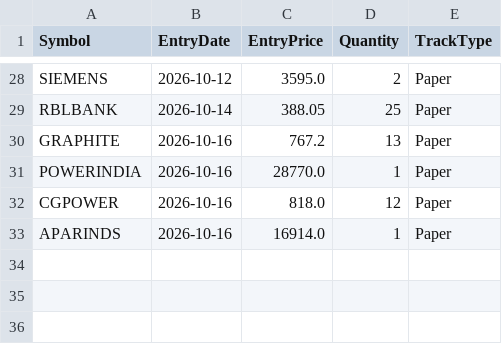
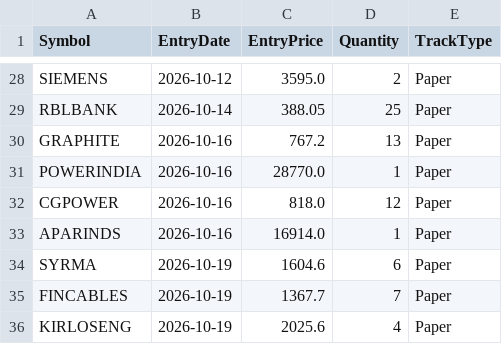
Before and after one commit to finnyrajmann/nse-bb-system, a CSV file: data/positions_bb.csv, drawn as a sheet; only a part is shown, gaps mark what is left out; the diff names each change by its address in the sheet, - before the commit and + after, or states it on an @@ line.

Commit message:
Auto-update — 2026-10-19

```diff
--- a/data/positions_bb.csv
+++ b/data/positions_bb.csv
+row 34: SYRMA | 2026-10-19 | 1604.6 | 6 | Paper
+row 35: FINCABLES | 2026-10-19 | 1367.7 | 7 | Paper
+row 36: KIRLOSENG | 2026-10-19 | 2025.6 | 4 | Paper
```
